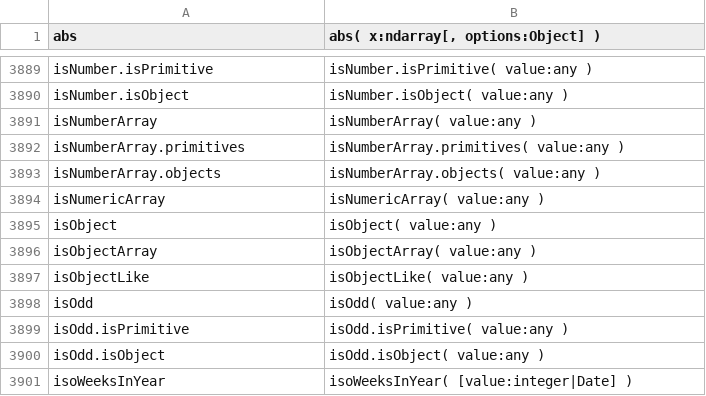
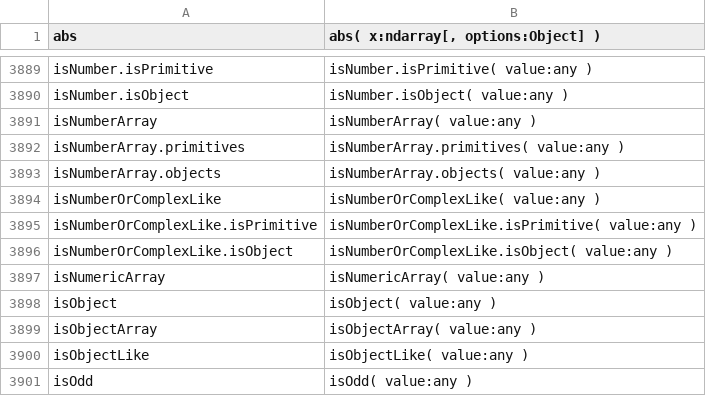
Before and after one commit to stdlib-js/repl-typed-signature, a CSV file: data/data.csv, drawn as a sheet; only a part is shown, gaps mark what is left out; the shorter side is filled out with more unchanged rows.

```diff
--- a/data/data.csv
+++ b/data/data.csv
@@ -3893,2 +3893,5 @@ isNumberArray.primitives,"isNumberArray.primitives( value:any )"
 isNumberArray.objects,"isNumberArray.objects( value:any )"
+isNumberOrComplexLike,"isNumberOrComplexLike( value:any )"
+isNumberOrComplexLike.isPrimitive,"isNumberOrComplexLike.isPrimitive( value:any )"
+isNumberOrComplexLike.isObject,"isNumberOrComplexLike.isObject( value:any )"
 isNumericArray,"isNumericArray( value:any )"
```
Also changed, not shown: 4 other files.
